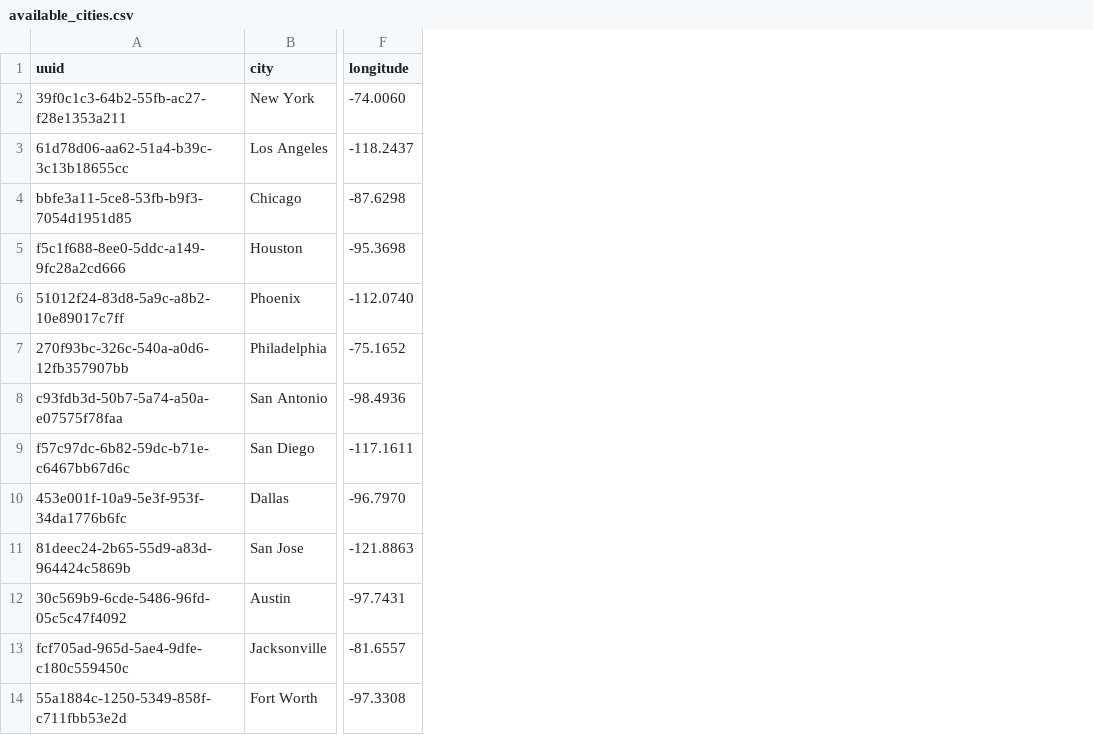
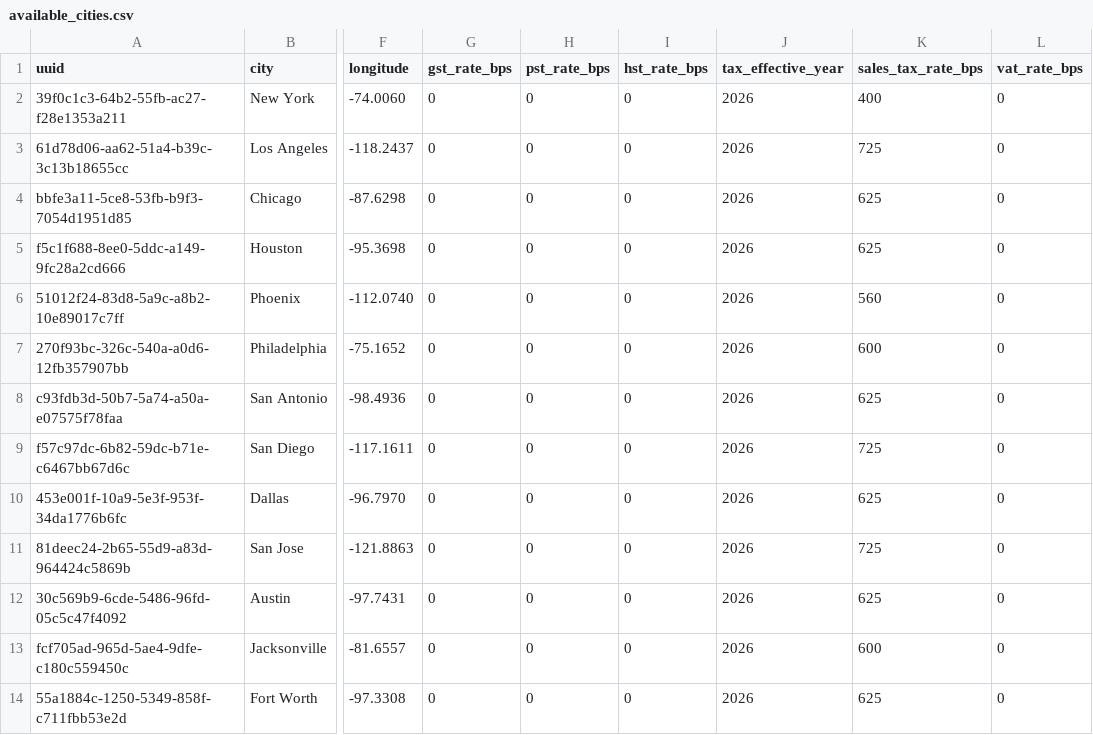
Before and after one commit to akintundem/SHADE, a CSV file: src/main/resources/data/available_cities.csv, drawn as a sheet; only a part is shown, gaps mark what is left out; the diff names each change by its address in the sheet, - before the commit and + after, or states it on an @@ line.

```diff
--- a/src/main/resources/data/available_cities.csv
+++ b/src/main/resources/data/available_cities.csv
+column G (gst_rate_bps), rows 2-14: all 0
+column H (pst_rate_bps), rows 2-14: all 0
+column I (hst_rate_bps), rows 2-14: all 0
+column J (tax_effective_year), rows 2-14: all 2026
+column K (sales_tax_rate_bps), rows 2-14: 400 | 725 | 625 | 625 | 560 | 600 | 625 | 725 | 625 | 725 | 625 | 600 | 625
+column L (vat_rate_bps), rows 2-14: all 0
```
Also changed, not shown: 6 other files.
